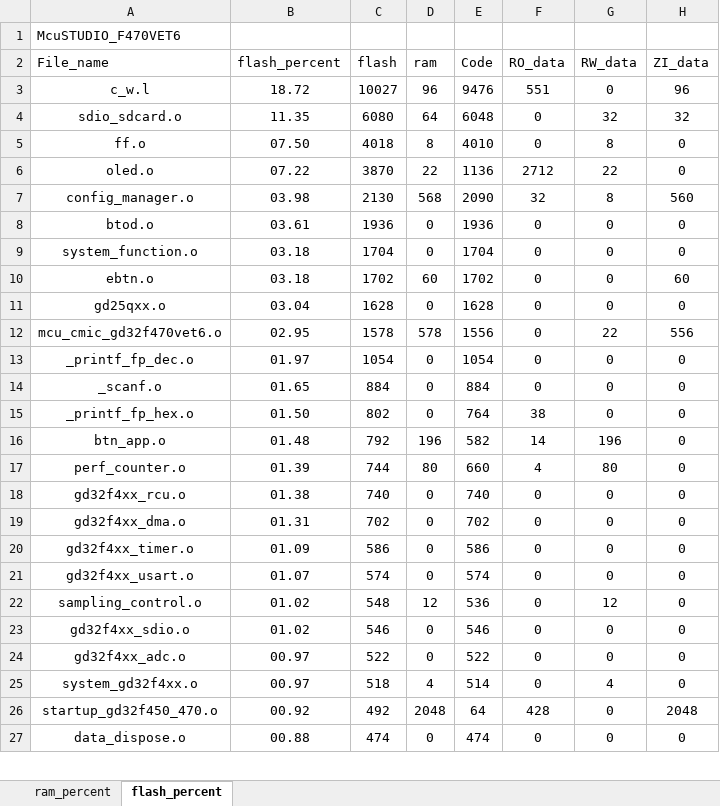
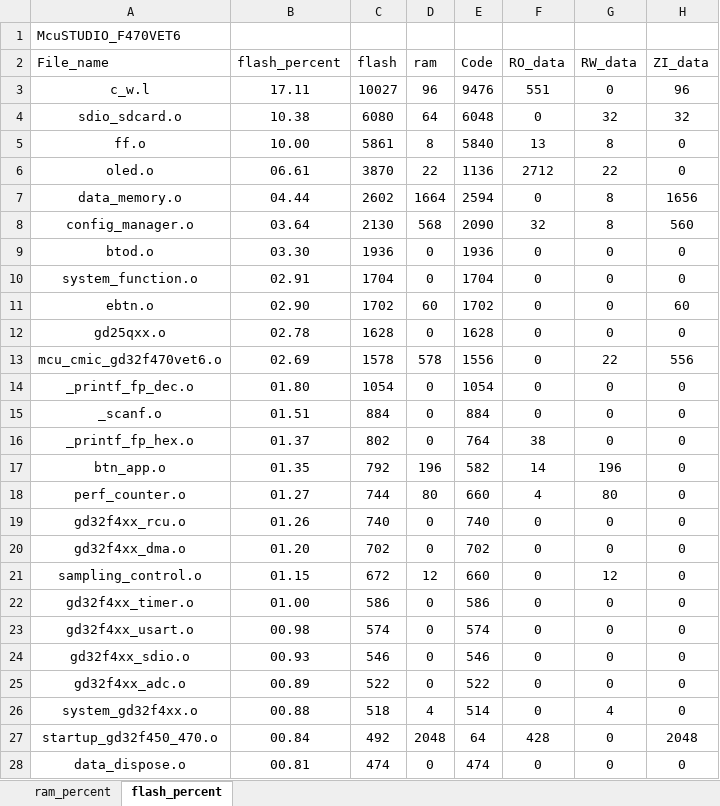
Before and after one commit to Rolmoland/Gamecc, an Excel workbook: MDK/McuSTUDIO_F470VET6_analysis.xlsx, sheet flash_percent, drawn as a sheet; only a part is shown; values as stored, in another font and other column widths than the file's, no borders; charts and pictures and table styles not drawn; removed rows and columns are numbered as before the commit, all else as after; the diff covers the shown part only; the diff names each change by its address in the sheet, - before the commit and + after, or states it on an @@ line.

```diff
--- a/MDK/McuSTUDIO_F470VET6_analysis.xlsx (sheet flash_percent)
+++ b/MDK/McuSTUDIO_F470VET6_analysis.xlsx (sheet flash_percent)
-B3 (flash_percent): 18.72
+B3 (flash_percent): 17.11
-B4 (flash_percent): 11.35
+B4 (flash_percent): 10.38
-B5 (flash_percent): 07.50
+B5 (flash_percent): 10.00
-C5 (flash): 4018
+C5 (flash): 5861
-E5 (Code): 4010
+E5 (Code): 5840
-F5 (RO_data): 0
+F5 (RO_data): 13
-B6 (flash_percent): 07.22
+B6 (flash_percent): 06.61
+row 7: data_memory.o | 04.44 | 2602 | 1664 | 2594 | 0 | 8 | 1656
-B8 (flash_percent): 03.98
+B8 (flash_percent): 03.64
-B9 (flash_percent): 03.61
+B9 (flash_percent): 03.30
-B10 (flash_percent): 03.18
+B10 (flash_percent): 02.91
-B11 (flash_percent): 03.18
+B11 (flash_percent): 02.90
-B12 (flash_percent): 03.04
+B12 (flash_percent): 02.78
-B13 (flash_percent): 02.95
+B13 (flash_percent): 02.69
-B14 (flash_percent): 01.97
+B14 (flash_percent): 01.80
-B15 (flash_percent): 01.65
+B15 (flash_percent): 01.51
-B16 (flash_percent): 01.50
+B16 (flash_percent): 01.37
-B17 (flash_percent): 01.48
+B17 (flash_percent): 01.35
-B18 (flash_percent): 01.39
+B18 (flash_percent): 01.27
-B19 (flash_percent): 01.38
+B19 (flash_percent): 01.26
-B20 (flash_percent): 01.31
+B20 (flash_percent): 01.20
+row 21: sampling_control.o | 01.15 | 672 | 12 | 660 | 0 | 12 | 0
-B22 (flash_percent): 01.09
+B22 (flash_percent): 01.00
-B23 (flash_percent): 01.07
+B23 (flash_percent): 00.98
-row 22: sampling_control.o | 01.02 | 548 | 12 | 536 | 0 | 12 | 0
-B24 (flash_percent): 01.02
+B24 (flash_percent): 00.93
-B25 (flash_percent): 00.97
+B25 (flash_percent): 00.89
-B26 (flash_percent): 00.97
+B26 (flash_percent): 00.88
-B27 (flash_percent): 00.92
+B27 (flash_percent): 00.84
-B28 (flash_percent): 00.88
+B28 (flash_percent): 00.81
```
Also changed, not shown: 1 added row and 62 edited cells elsewhere in this sheet, sheet ram_percent, charts or pictures, 56 other files.
